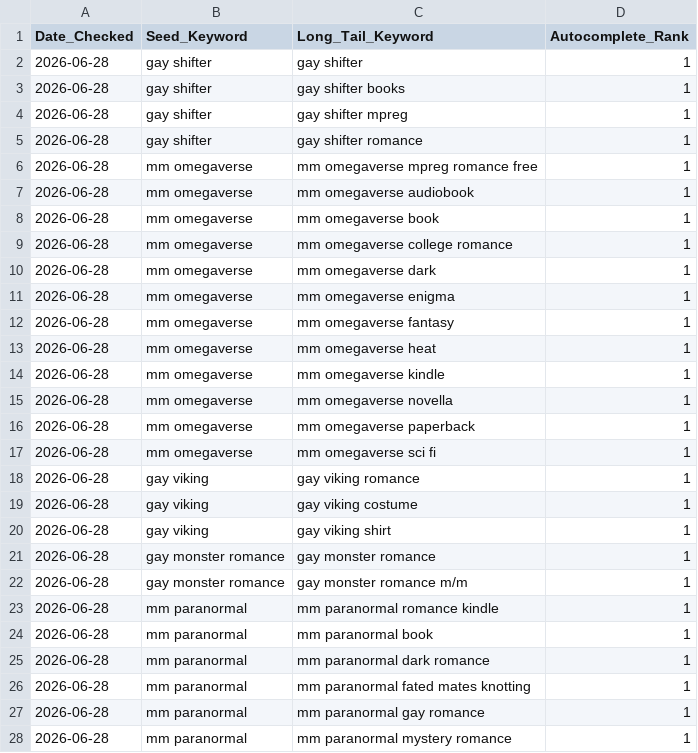
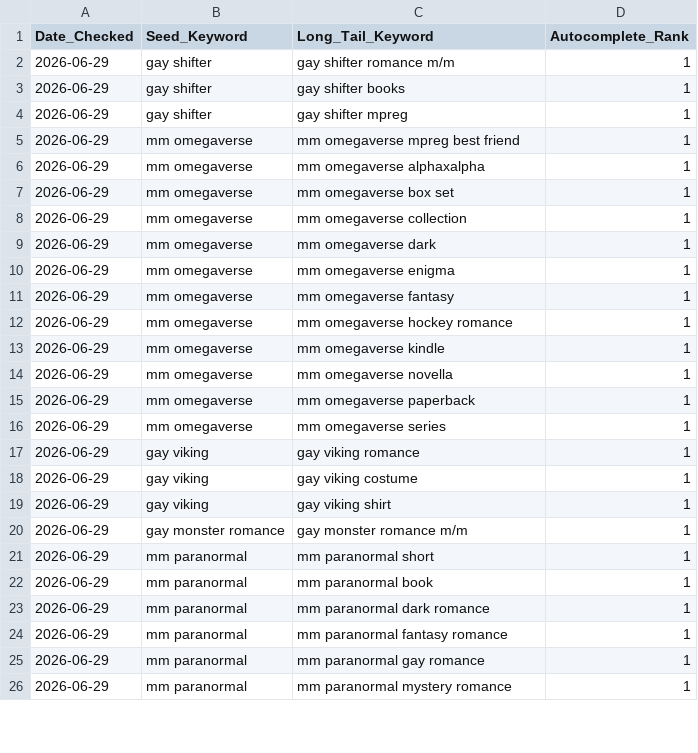
Before and after one commit to Detectiveyee/kdp-backend-data, a CSV file: search_volume_db.csv, drawn as a sheet; only a part is shown; the diff covers the shown part only.

Commit message:
Updated Keyword Search Volume: Mon Jun 29 03:38:30 UTC 2026

```diff
--- a/search_volume_db.csv
+++ b/search_volume_db.csv
@@ -1,28 +1,26 @@
 Date_Checked,Seed_Keyword,Long_Tail_Keyword,Autocomplete_Rank
-2026-06-28,gay shifter,gay shifter,1
-2026-06-28,gay shifter,gay shifter books,1
-2026-06-28,gay shifter,gay shifter mpreg,1
-2026-06-28,gay shifter,gay shifter romance,1
-2026-06-28,mm omegaverse,mm omegaverse mpreg romance free,1
-2026-06-28,mm omegaverse,mm omegaverse audiobook,1
-2026-06-28,mm omegaverse,mm omegaverse book,1
-2026-06-28,mm omegaverse,mm omegaverse college romance,1
-2026-06-28,mm omegaverse,mm omegaverse dark,1
-2026-06-28,mm omegaverse,mm omegaverse enigma,1
-2026-06-28,mm omegaverse,mm omegaverse fantasy,1
-2026-06-28,mm omegaverse,mm omegaverse heat,1
-2026-06-28,mm omegaverse,mm omegaverse kindle,1
-2026-06-28,mm omegaverse,mm omegaverse novella,1
-2026-06-28,mm omegaverse,mm omegaverse paperback,1
-2026-06-28,mm omegaverse,mm omegaverse sci fi,1
-2026-06-28,gay viking,gay viking romance,1
-2026-06-28,gay viking,gay viking costume,1
-2026-06-28,gay viking,gay viking shirt,1
-2026-06-28,gay monster romance,gay monster romance,1
-2026-06-28,gay monster romance,gay monster romance m/m,1
-2026-06-28,mm paranormal,mm paranormal romance kindle,1
-2026-06-28,mm paranormal,mm paranormal book,1
-2026-06-28,mm paranormal,mm paranormal dark romance,1
-2026-06-28,mm paranormal,mm paranormal fated mates knotting,1
-2026-06-28,mm paranormal,mm paranormal gay romance,1
-2026-06-28,mm paranormal,mm paranormal mystery romance,1
+2026-06-29,gay shifter,gay shifter romance m/m,1
+2026-06-29,gay shifter,gay shifter books,1
+2026-06-29,gay shifter,gay shifter mpreg,1
+2026-06-29,mm omegaverse,mm omegaverse mpreg best friend,1
+2026-06-29,mm omegaverse,mm omegaverse alphaxalpha,1
+2026-06-29,mm omegaverse,mm omegaverse box set,1
+2026-06-29,mm omegaverse,mm omegaverse collection,1
+2026-06-29,mm omegaverse,mm omegaverse dark,1
+2026-06-29,mm omegaverse,mm omegaverse enigma,1
+2026-06-29,mm omegaverse,mm omegaverse fantasy,1
+2026-06-29,mm omegaverse,mm omegaverse hockey romance,1
+2026-06-29,mm omegaverse,mm omegaverse kindle,1
+2026-06-29,mm omegaverse,mm omegaverse novella,1
+2026-06-29,mm omegaverse,mm omegaverse paperback,1
+2026-06-29,mm omegaverse,mm omegaverse series,1
+2026-06-29,gay viking,gay viking romance,1
+2026-06-29,gay viking,gay viking costume,1
+2026-06-29,gay viking,gay viking shirt,1
+2026-06-29,gay monster romance,gay monster romance m/m,1
+2026-06-29,mm paranormal,mm paranormal short,1
+2026-06-29,mm paranormal,mm paranormal book,1
+2026-06-29,mm paranormal,mm paranormal dark romance,1
+2026-06-29,mm paranormal,mm paranormal fantasy romance,1
+2026-06-29,mm paranormal,mm paranormal gay romance,1
+2026-06-29,mm paranormal,mm paranormal mystery romance,1
```
Also changed, not shown: 1 removed row and 2 edited cells elsewhere in this file.
